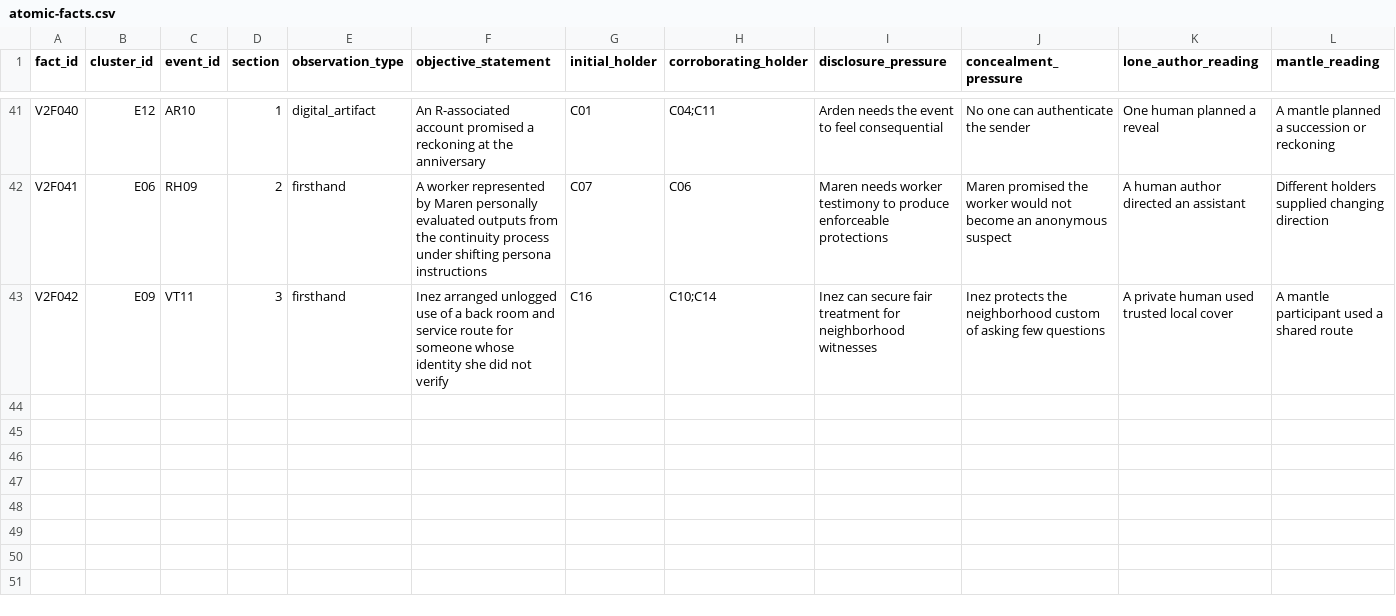
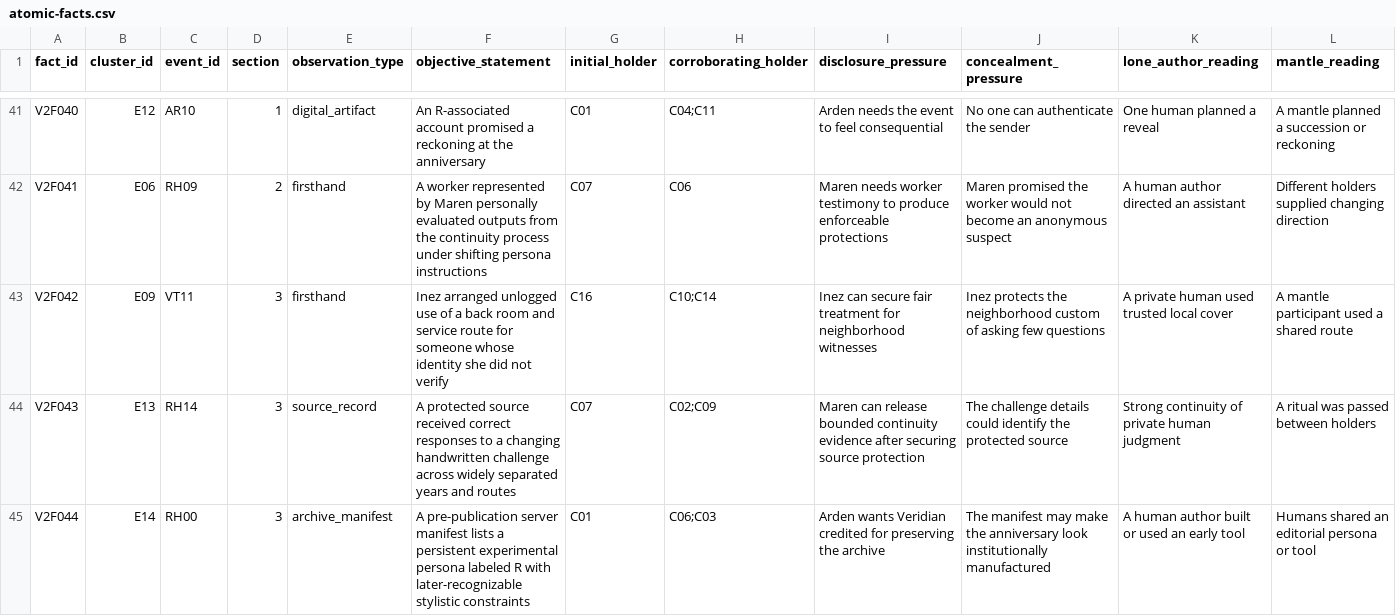
Before and after one commit to Dxmup/Murder, a CSV file: design/v2/atomic-facts.csv, drawn as a sheet; only a part is shown, gaps mark what is left out; rows hold the shown columns only; the diff names each change by its address in the sheet, - before the commit and + after, or states it on an @@ line.

Commit message:
Rebalance rival V2 identity evidence

```diff
--- a/design/v2/atomic-facts.csv
+++ b/design/v2/atomic-facts.csv
+row 44: V2F043 | E13 | RH14 | 3 | source_record | A protected source received correct responses to a changing handwritten challenge across widely separated years and routes | C07 | C02;C09 | Maren can release bounded continuity evidence after securing source protection | The challenge details could identify the protected source | Strong continuity of private human judgment | A ritual was passed between holders
+row 45: V2F044 | E14 | RH00 | 3 | archive_manifest | A pre-publication server manifest lists a persistent experimental persona labeled R with later-recognizable stylistic constraints | C01 | C06;C03 | Arden wants Veridian credited for preserving the archive | The manifest may make the anniversary look institutionally manufactured | A human author built or used an early tool | Humans shared an editorial persona or tool
```
Also changed, not shown: design/v2/simulation-messages.csv, 10 other files.
